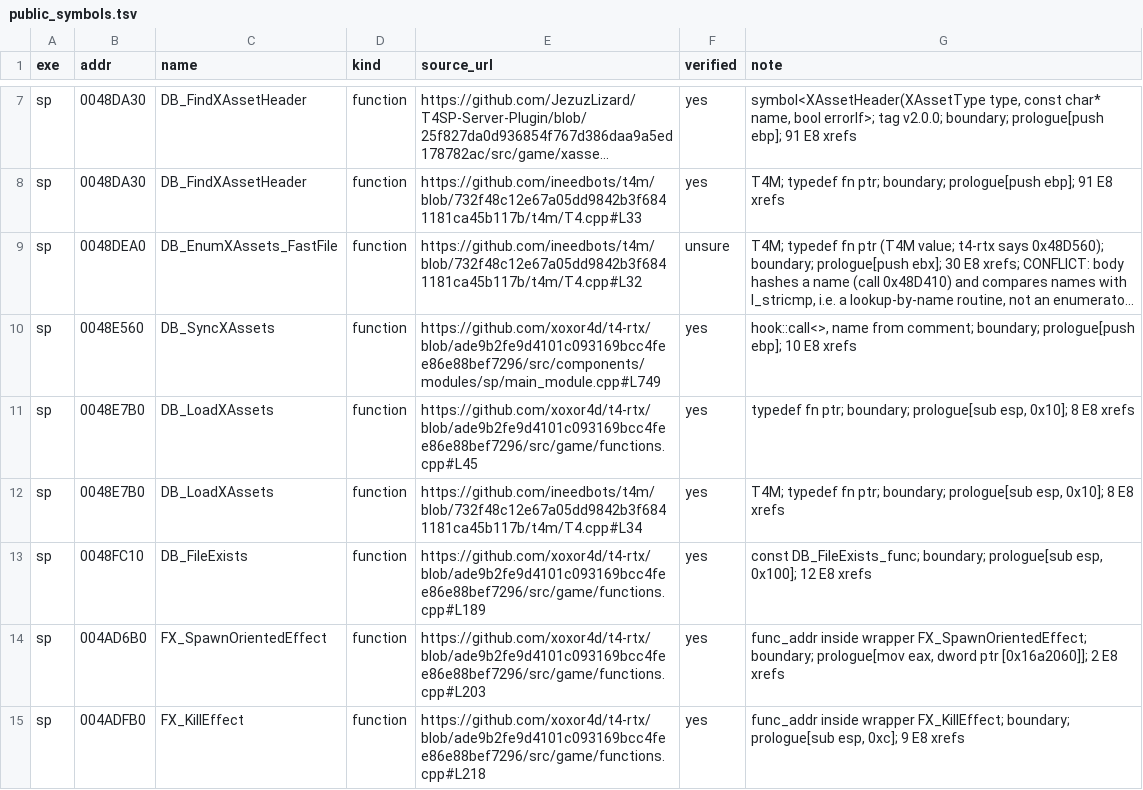
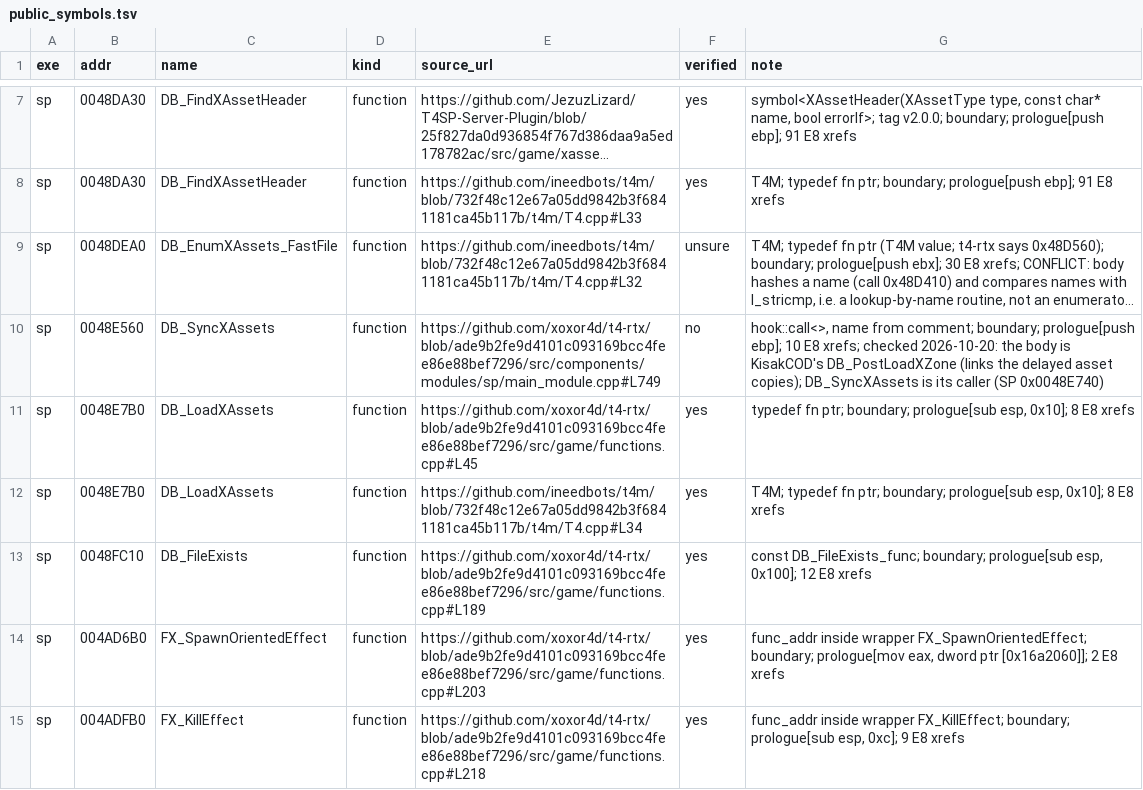
Before and after one commit to SirCarls/cod3_REcomp_, a TSV file: RELEASE/tools/waw_decomp/public_symbols.tsv, drawn as a sheet; only a part is shown, gaps mark what is left out; long unchanged cells end in …; the diff covers the shown part only; the diff names each change by its address in the sheet, - before the commit and + after, or states it on an @@ line.

```diff
--- a/RELEASE/tools/waw_decomp/public_symbols.tsv
+++ b/RELEASE/tools/waw_decomp/public_symbols.tsv
-F10 (verified): yes
+F10 (verified): no
-G10 (note): …10 E8 xrefs
+G10 (note): …10 E8 xrefs; checked 2026-10-20: the body is KisakCOD's DB_PostLoadXZone (links the delayed asset copies); DB_SyncXAssets is its caller (SP 0x0048E740)
```
Also changed, not shown: 8 edited cells elsewhere in this file, 52 other files.
